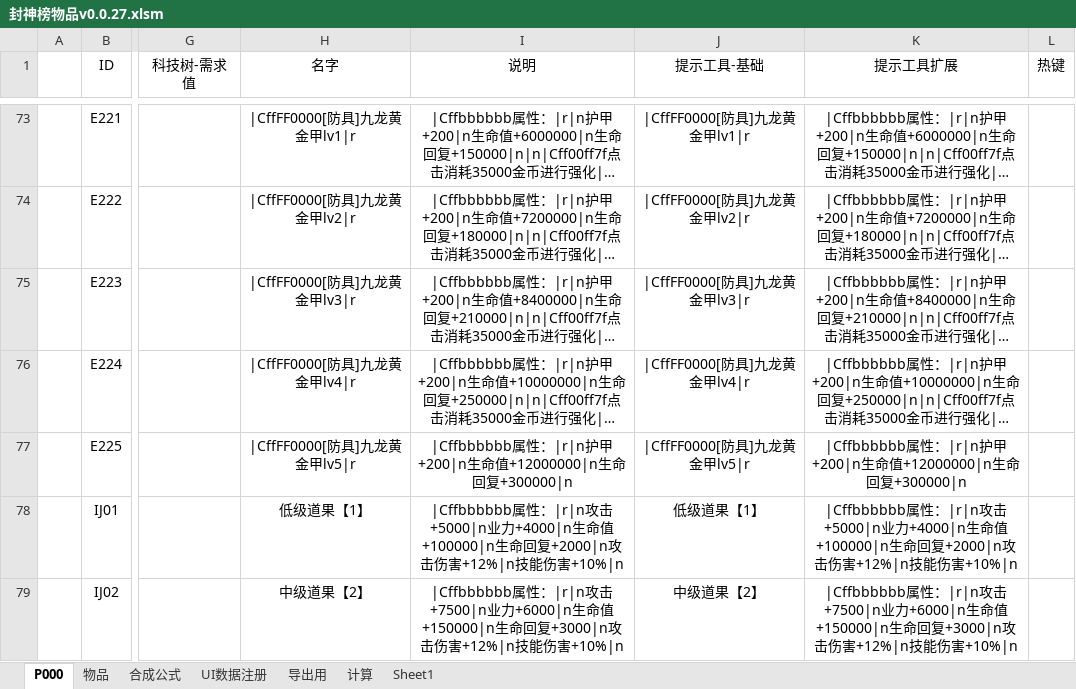
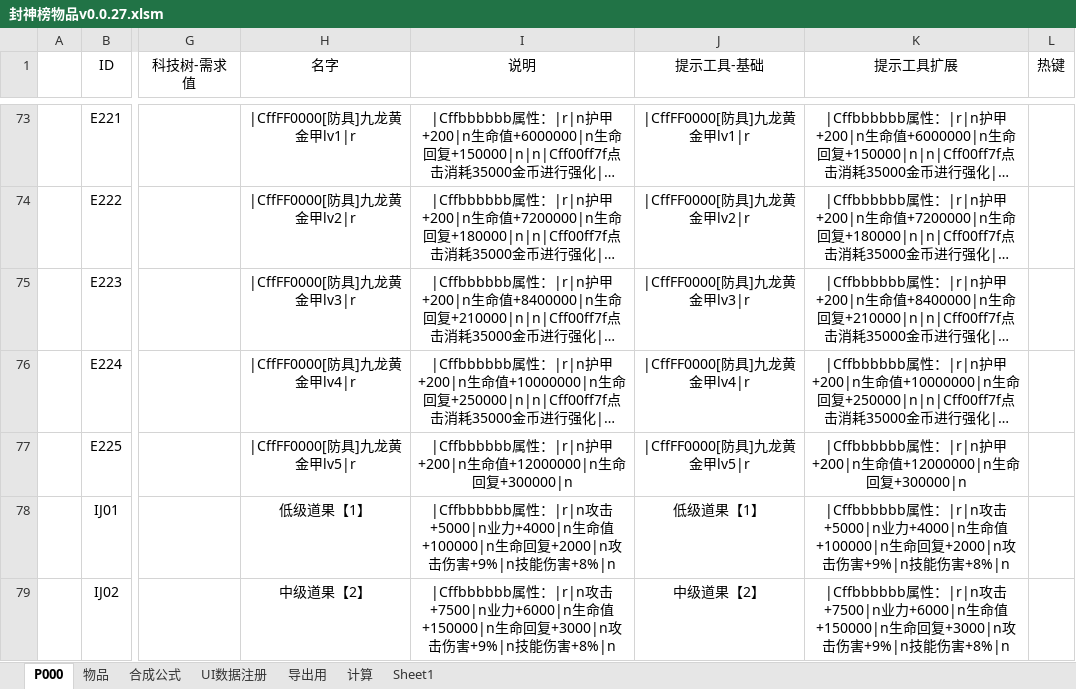
Before and after one commit to MageEgg/MageGame, an Excel workbook: 封神榜物品v0.0.27.xlsm, sheet P000, drawn as a sheet; only a part is shown, gaps mark what is left out; long unchanged cells end in …; values as stored, in another font and other column widths than the file's, no borders; charts and pictures not drawn; the diff covers the shown part only; the diff names each change by its address in the sheet, - before the commit and + after, or states it on an @@ line.

```diff
--- a/封神榜物品v0.0.27.xlsm (sheet P000)
+++ b/封神榜物品v0.0.27.xlsm (sheet P000)
-I78 (说明): …伤害+12%|n技能伤害+10%|n
+I78 (说明): …伤害+9%|n技能伤害+8%|n
-K78 (提示工具扩展): …伤害+12%|n技能伤害+10%|n
+K78 (提示工具扩展): …伤害+9%|n技能伤害+8%|n
-I79 (说明): …伤害+12%|n技能伤害+10%|n
+I79 (说明): …伤害+9%|n技能伤害+8%|n
-K79 (提示工具扩展): …伤害+12%|n技能伤害+10%|n
+K79 (提示工具扩展): …伤害+9%|n技能伤害+8%|n
```
Also changed, not shown: 28 edited cells elsewhere in this sheet, sheet 物品, sheet UI数据注册, hidden cells, charts or pictures, 封神榜单位v0.0.6.xlsm, 17 other files.
